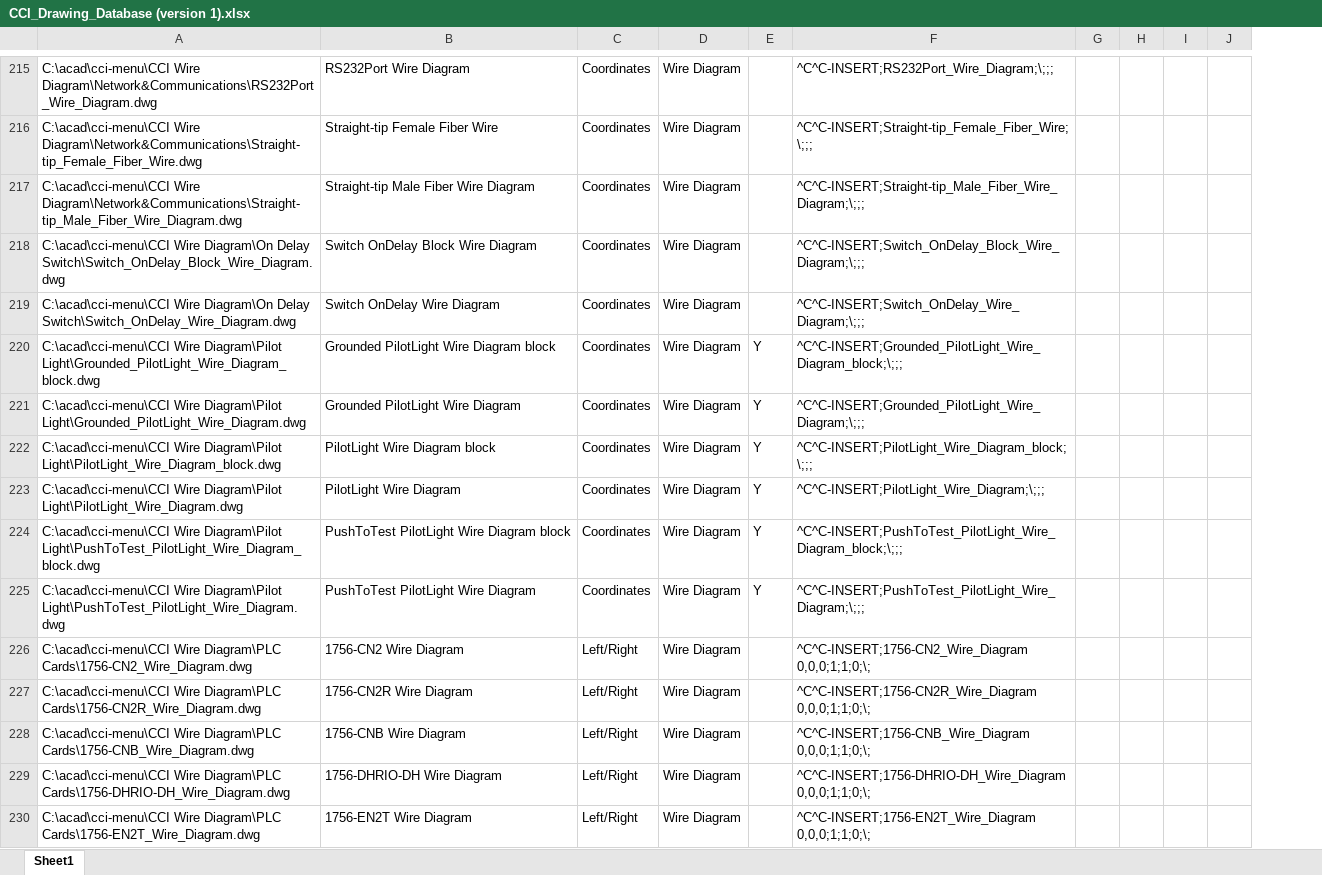
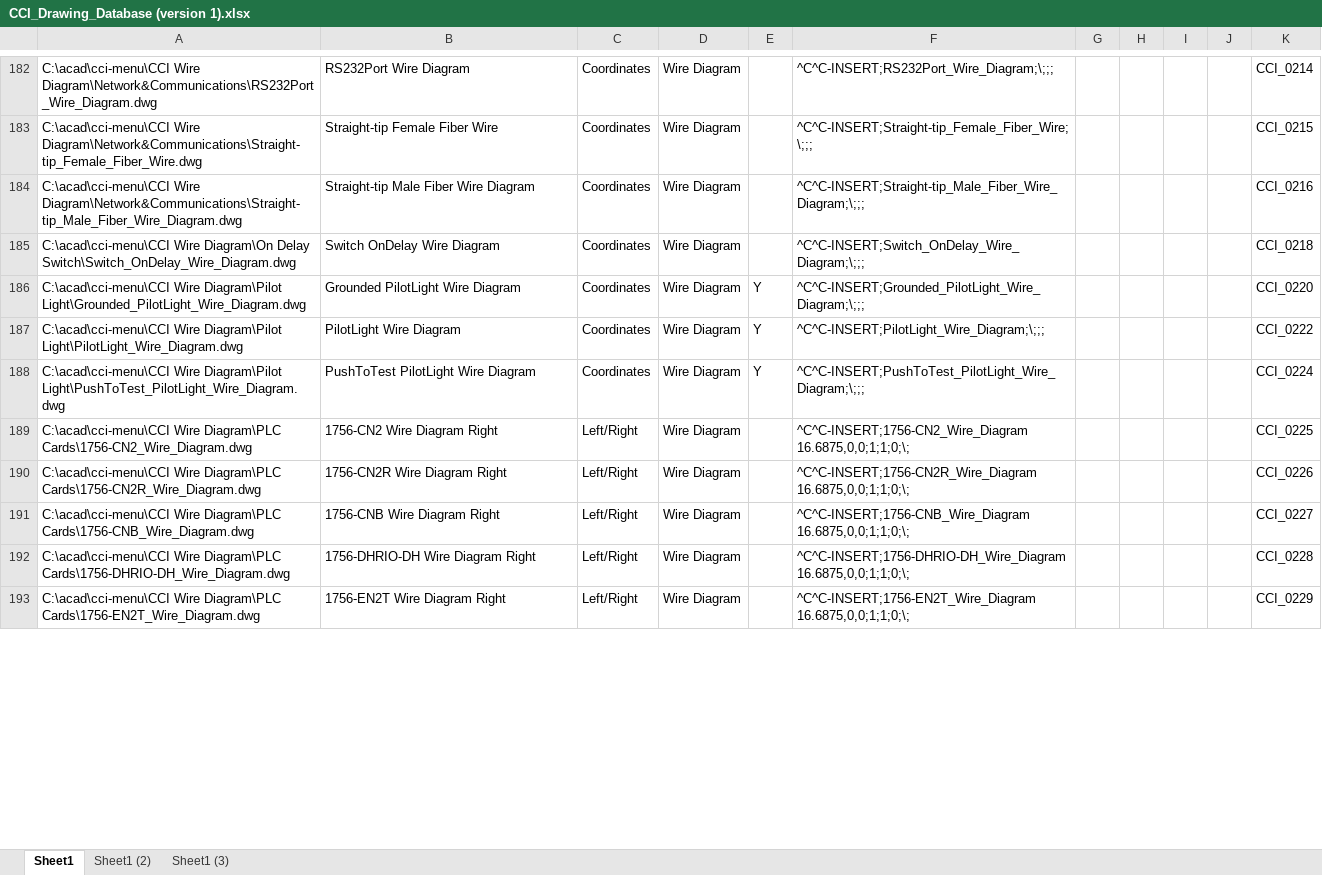
Before and after one commit to TheAgera/Obsidian, an Excel workbook: Work Code/acadexceltoxml/CCI_Drawing_Database (version 1).xlsx, sheet Sheet1, drawn as a sheet; only a part is shown, gaps mark what is left out; values as stored, in another font and other column widths than the file's, no borders; table styles not drawn; removed rows and columns are numbered as before the commit, all else as after; the diff covers the shown part only; the diff names each change by its address in the sheet, - before the commit and + after, or states it on an @@ line.

```diff
--- a/Work Code/acadexceltoxml/CCI_Drawing_Database (version 1).xlsx (sheet Sheet1)
+++ b/Work Code/acadexceltoxml/CCI_Drawing_Database (version 1).xlsx (sheet Sheet1)
+sheet tab: Sheet1 (2)
+sheet tab: Sheet1 (3)
+column K, rows 182-193: CCI_0214 | CCI_0215 | CCI_0216 | CCI_0218 | CCI_0220 | CCI_0222 | CCI_0224 | CCI_0225 | CCI_0226 | CCI_0227 | CCI_0228 | CCI_0229
-row 218: C:\acad\cci-menu\CCI Wire Diagram\On Delay Switch\Switch_OnDelay_Block_Wire_Diagram.dwg | Switch OnDelay Block Wire Diagram | Coordinates | Wire Diagram |  | ^C^C-INSERT;Switch_OnDelay_Block_Wire_Diagram;\;;;
-row 220: C:\acad\cci-menu\CCI Wire Diagram\Pilot Light\Grounded_PilotLight_Wire_Diagram_block.dwg | Grounded PilotLight Wire Diagram block | Coordinates | Wire Diagram | Y | ^C^C-INSERT;Grounded_PilotLight_Wire_Diagram_block;\;;;
-row 222: C:\acad\cci-menu\CCI Wire Diagram\Pilot Light\PilotLight_Wire_Diagram_block.dwg | PilotLight Wire Diagram block | Coordinates | Wire Diagram | Y | ^C^C-INSERT;PilotLight_Wire_Diagram_block;\;;;
-row 224: C:\acad\cci-menu\CCI Wire Diagram\Pilot Light\PushToTest_PilotLight_Wire_Diagram_block.dwg | PushToTest PilotLight Wire Diagram block | Coordinates | Wire Diagram | Y | ^C^C-INSERT;PushToTest_PilotLight_Wire_Diagram_block;\;;;
-B189: 1756-CN2 Wire Diagram
+B189: 1756-CN2 Wire Diagram Right
-F189: ^C^C-INSERT;1756-CN2_Wire_Diagram 0,0,0;1;1;0;\;
+F189: ^C^C-INSERT;1756-CN2_Wire_Diagram 16.6875,0,0;1;1;0;\;
-B190: 1756-CN2R Wire Diagram
+B190: 1756-CN2R Wire Diagram Right
-F190: ^C^C-INSERT;1756-CN2R_Wire_Diagram 0,0,0;1;1;0;\;
+F190: ^C^C-INSERT;1756-CN2R_Wire_Diagram 16.6875,0,0;1;1;0;\;
-B191: 1756-CNB Wire Diagram
+B191: 1756-CNB Wire Diagram Right
-F191: ^C^C-INSERT;1756-CNB_Wire_Diagram 0,0,0;1;1;0;\;
+F191: ^C^C-INSERT;1756-CNB_Wire_Diagram 16.6875,0,0;1;1;0;\;
-B192: 1756-DHRIO-DH Wire Diagram
+B192: 1756-DHRIO-DH Wire Diagram Right
-F192: ^C^C-INSERT;1756-DHRIO-DH_Wire_Diagram 0,0,0;1;1;0;\;
+F192: ^C^C-INSERT;1756-DHRIO-DH_Wire_Diagram 16.6875,0,0;1;1;0;\;
-B193: 1756-EN2T Wire Diagram
+B193: 1756-EN2T Wire Diagram Right
-F193: ^C^C-INSERT;1756-EN2T_Wire_Diagram 0,0,0;1;1;0;\;
+F193: ^C^C-INSERT;1756-EN2T_Wire_Diagram 16.6875,0,0;1;1;0;\;
```
Also changed, not shown: 69 added rows, 80 removed rows and 70 edited cells elsewhere in this sheet, Work Code/acadexceltoxml/CCI_Drawing_Database.xlsx, 15 other files.
